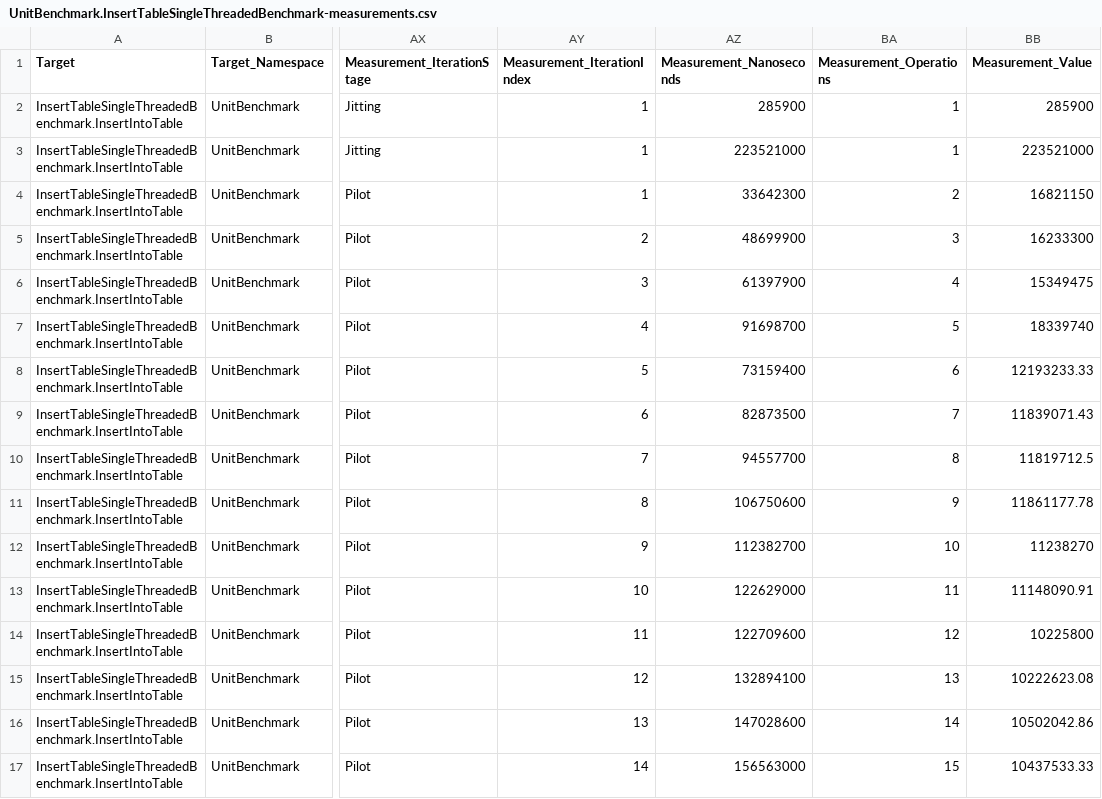
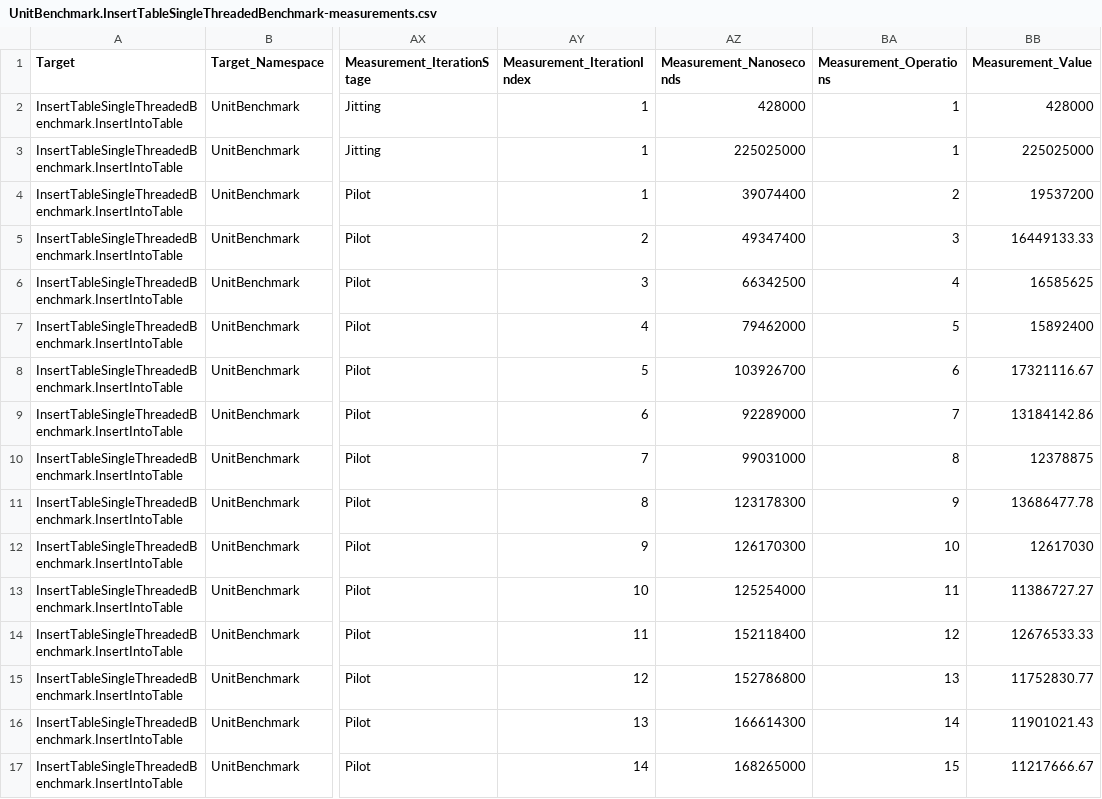
Before and after one commit to dasatomic/bgdb, a CSV file: UnitBenchmark/BenchmarkDotNet.Artifacts/results/UnitBenchmark.InsertTableSingleThreadedBenchmark-measurements.csv, drawn as a sheet; only a part is shown, gaps mark what is left out; the diff covers the shown part only; the diff names each change by its address in the sheet, - before the commit and + after, or states it on an @@ line.

Commit message:
Adding ETW reporter for unit benchmark.
Also as first improvement cleaning up lock manager after transaction is finished (2X speed improvement).

```diff
--- a/UnitBenchmark/BenchmarkDotNet.Artifacts/results/UnitBenchmark.InsertTableSingleThreadedBenchmark-measurements.csv
+++ b/UnitBenchmark/BenchmarkDotNet.Artifacts/results/UnitBenchmark.InsertTableSingleThreadedBenchmark-measurements.csv
-AZ2 (Measurement_Nanoseconds): 285900
+AZ2 (Measurement_Nanoseconds): 428000
-BB2 (Measurement_Value): 285900
+BB2 (Measurement_Value): 428000
-AZ3 (Measurement_Nanoseconds): 223521000
+AZ3 (Measurement_Nanoseconds): 225025000
-BB3 (Measurement_Value): 223521000
+BB3 (Measurement_Value): 225025000
-AZ4 (Measurement_Nanoseconds): 33642300
+AZ4 (Measurement_Nanoseconds): 39074400
-BB4 (Measurement_Value): 16821150
+BB4 (Measurement_Value): 19537200
-AZ5 (Measurement_Nanoseconds): 48699900
+AZ5 (Measurement_Nanoseconds): 49347400
-BB5 (Measurement_Value): 16233300
+BB5 (Measurement_Value): 16449133.33
-AZ6 (Measurement_Nanoseconds): 61397900
+AZ6 (Measurement_Nanoseconds): 66342500
-BB6 (Measurement_Value): 15349475
+BB6 (Measurement_Value): 16585625
-AZ7 (Measurement_Nanoseconds): 91698700
+AZ7 (Measurement_Nanoseconds): 79462000
-BB7 (Measurement_Value): 18339740
+BB7 (Measurement_Value): 15892400
-AZ8 (Measurement_Nanoseconds): 73159400
+AZ8 (Measurement_Nanoseconds): 103926700
-BB8 (Measurement_Value): 12193233.33
+BB8 (Measurement_Value): 17321116.67
-AZ9 (Measurement_Nanoseconds): 82873500
+AZ9 (Measurement_Nanoseconds): 92289000
-BB9 (Measurement_Value): 11839071.43
+BB9 (Measurement_Value): 13184142.86
-AZ10 (Measurement_Nanoseconds): 94557700
+AZ10 (Measurement_Nanoseconds): 99031000
-BB10 (Measurement_Value): 11819712.5
+BB10 (Measurement_Value): 12378875
-AZ11 (Measurement_Nanoseconds): 106750600
+AZ11 (Measurement_Nanoseconds): 123178300
-BB11 (Measurement_Value): 11861177.78
+BB11 (Measurement_Value): 13686477.78
-AZ12 (Measurement_Nanoseconds): 112382700
+AZ12 (Measurement_Nanoseconds): 126170300
-BB12 (Measurement_Value): 11238270
+BB12 (Measurement_Value): 12617030
-AZ13 (Measurement_Nanoseconds): 122629000
+AZ13 (Measurement_Nanoseconds): 125254000
-BB13 (Measurement_Value): 11148090.91
+BB13 (Measurement_Value): 11386727.27
-AZ14 (Measurement_Nanoseconds): 122709600
+AZ14 (Measurement_Nanoseconds): 152118400
-BB14 (Measurement_Value): 10225800
+BB14 (Measurement_Value): 12676533.33
-AZ15 (Measurement_Nanoseconds): 132894100
+AZ15 (Measurement_Nanoseconds): 152786800
-BB15 (Measurement_Value): 10222623.08
+BB15 (Measurement_Value): 11752830.77
-AZ16 (Measurement_Nanoseconds): 147028600
+AZ16 (Measurement_Nanoseconds): 166614300
-BB16 (Measurement_Value): 10502042.86
+BB16 (Measurement_Value): 11901021.43
-AZ17 (Measurement_Nanoseconds): 156563000
+AZ17 (Measurement_Nanoseconds): 168265000
-BB17 (Measurement_Value): 10437533.33
+BB17 (Measurement_Value): 11217666.67
```
Also changed, not shown: 134 edited cells elsewhere in this file, UnitBenchmark/BenchmarkDotNet.Artifacts/results/UnitBenchmark.InsertTableSingleThreadedBenchmark-report.csv, 53 other files.
